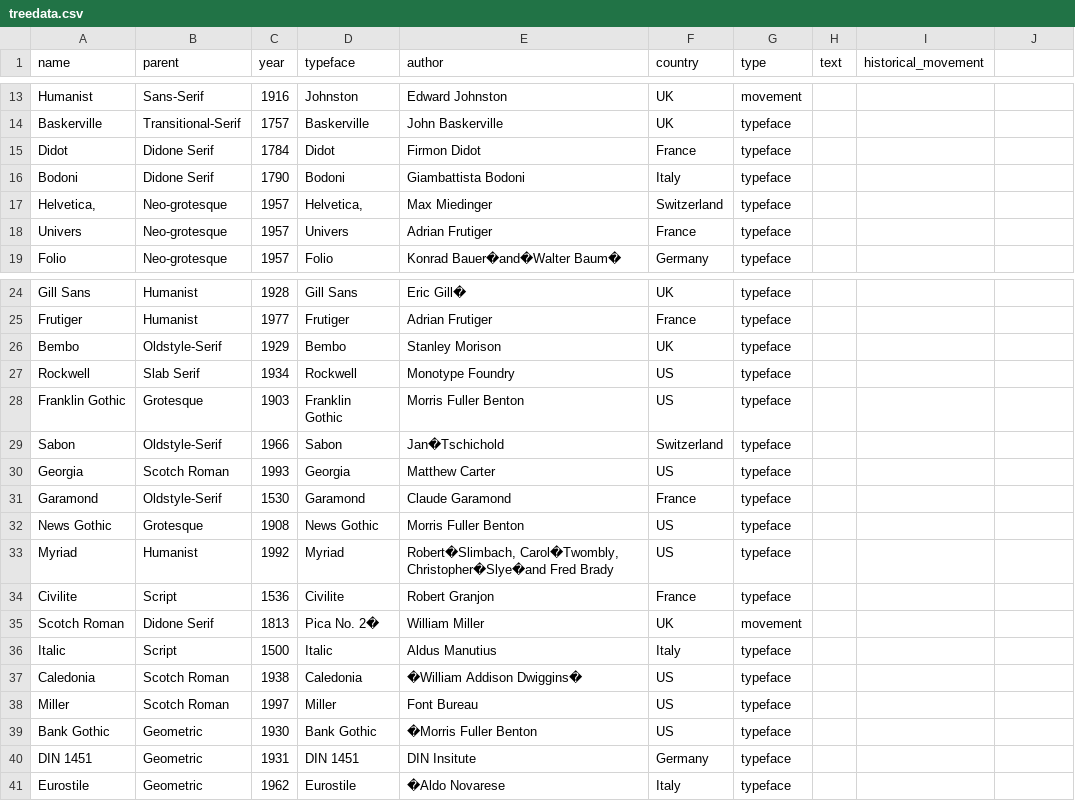
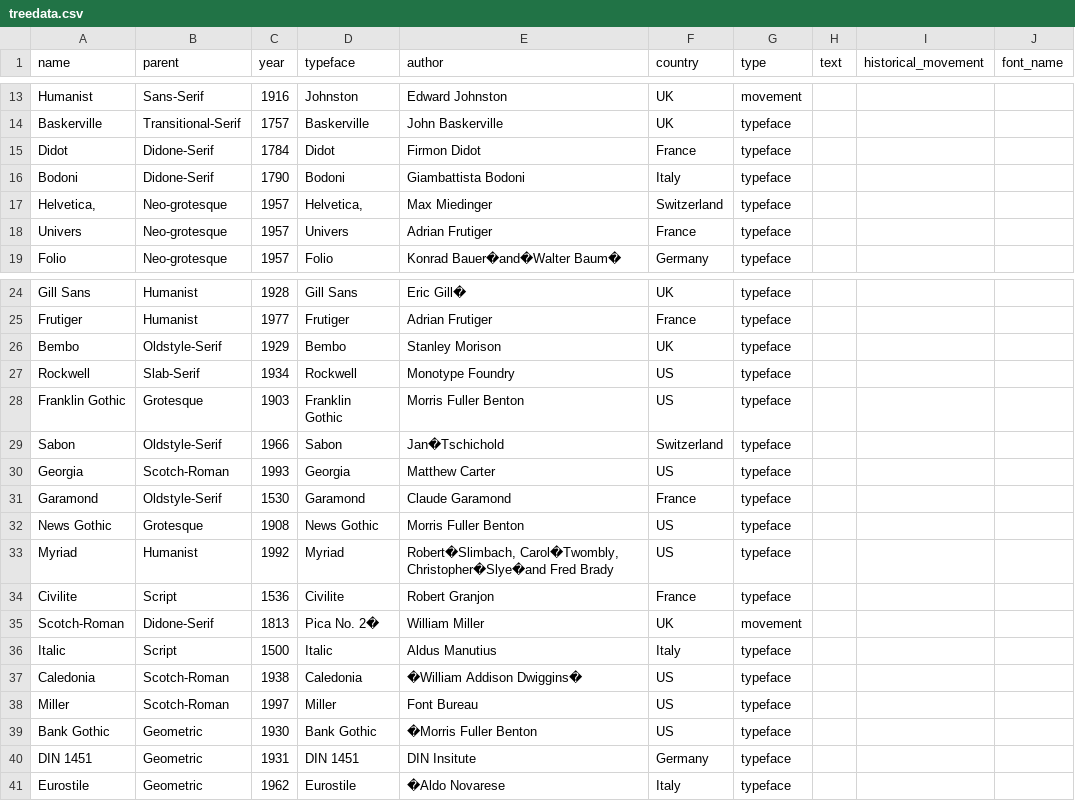
Before and after one commit to vawilson/vawilson.github.io, a CSV file: projects/typography_tree_story/treedata.csv, drawn as a sheet; only a part is shown, gaps mark what is left out; the diff covers the shown part only.

Commit message:
finished animation and added some fonts

```diff
--- a/projects/typography_tree_story/treedata.csv
+++ b/projects/typography_tree_story/treedata.csv
@@ -1 +1 @@
-name,parent,year,typeface,author,country,type,text,historical_movement
+name,parent,year,typeface,author,country,type,text,historical_movement,font_name
@@ -15,2 +15,2 @@ Baskerville,Transitional-Serif,1757,Baskerville,John Baskerville,UK,typeface,,
-Didot,Didone Serif,1784,Didot,Firmon Didot,France,typeface,,
-Bodoni,Didone Serif,1790,Bodoni,Giambattista Bodoni,Italy,typeface,,
+Didot,Didone-Serif,1784,Didot,Firmon Didot,France,typeface,,,
+Bodoni,Didone-Serif,1790,Bodoni,Giambattista Bodoni,Italy,typeface,,,
@@ -27 +27 @@ Bembo,Oldstyle-Serif,1929,Bembo,Stanley Morison,UK,typeface,,
-Rockwell,Slab Serif,1934,Rockwell,Monotype Foundry,US,typeface,,
+Rockwell,Slab-Serif,1934,Rockwell,Monotype Foundry,US,typeface,,,
@@ -30 +30 @@ Sabon,Oldstyle-Serif,1966,Sabon,Jan�Tschichold,Switzerland,typeface,,
-Georgia,Scotch Roman,1993,Georgia,Matthew Carter,US,typeface,,
+Georgia,Scotch-Roman,1993,Georgia,Matthew Carter,US,typeface,,,
@@ -35 +35 @@ Civilite,Script,1536,Civilite,Robert Granjon,France,typeface,,
-Scotch Roman,Didone Serif,1813,Pica No. 2�,William Miller,UK,movement,,
+Scotch-Roman,Didone-Serif,1813,Pica No. 2�,William Miller,UK,movement,,,
@@ -37,2 +37,2 @@ Italic,Script,1500,Italic,Aldus Manutius,Italy,typeface,,
-Caledonia,Scotch Roman,1938,Caledonia,�William Addison Dwiggins�,US,typeface,,
-Miller,Scotch Roman,1997,Miller,Font Bureau,US,typeface,,
+Caledonia,Scotch-Roman,1938,Caledonia,�William Addison Dwiggins�,US,typeface,,,
+Miller,Scotch-Roman,1997,Miller,Font Bureau,US,typeface,,,
```
Also changed, not shown: 1 added row and 13 edited cells elsewhere in this file, 35 other files.
